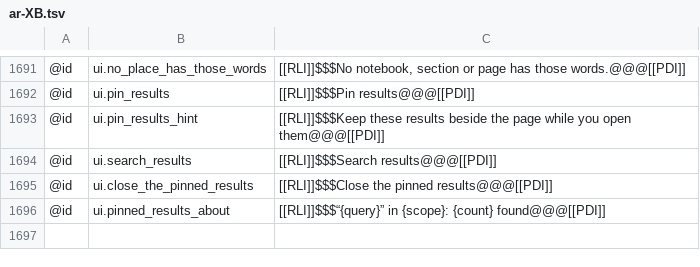
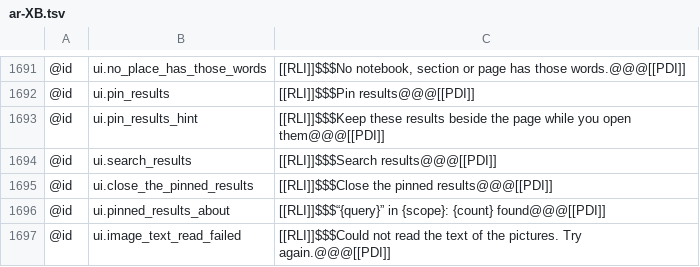
Before and after one commit to AlienTechSoftware/notecraft, a TSV file: i18n/ar-XB.tsv, drawn as a sheet; only a part is shown, gaps mark what is left out.

```diff
--- a/i18n/ar-XB.tsv
+++ b/i18n/ar-XB.tsv
@@ -1696 +1696,2 @@
 @id	ui.pinned_results_about	[[RLI]]$$$“{query}” in {scope}: {count} found@@@[[PDI]]
+@id	ui.image_text_read_failed	[[RLI]]$$$Could not read the text of the pictures. Try again.@@@[[PDI]]
```
Also changed, not shown: i18n/en-XA.tsv, i18n/en.tsv, 6 other files.
